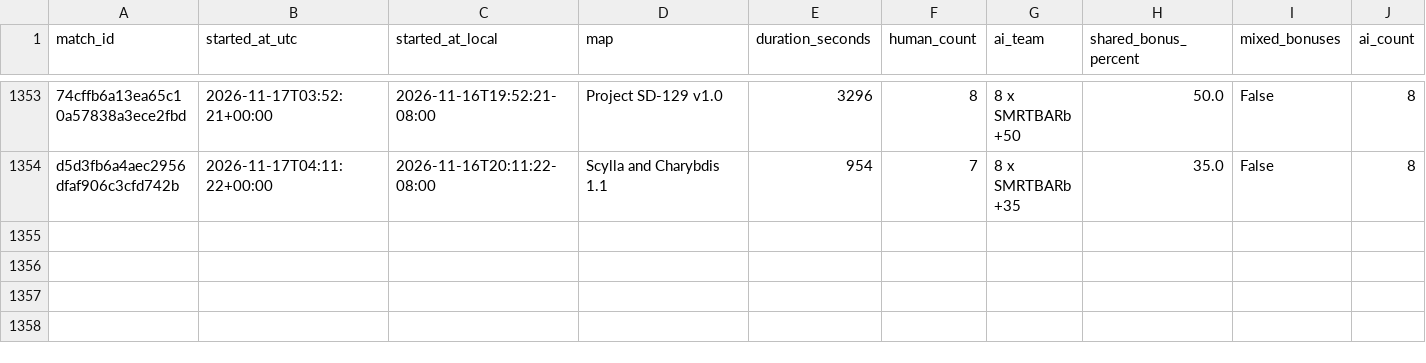
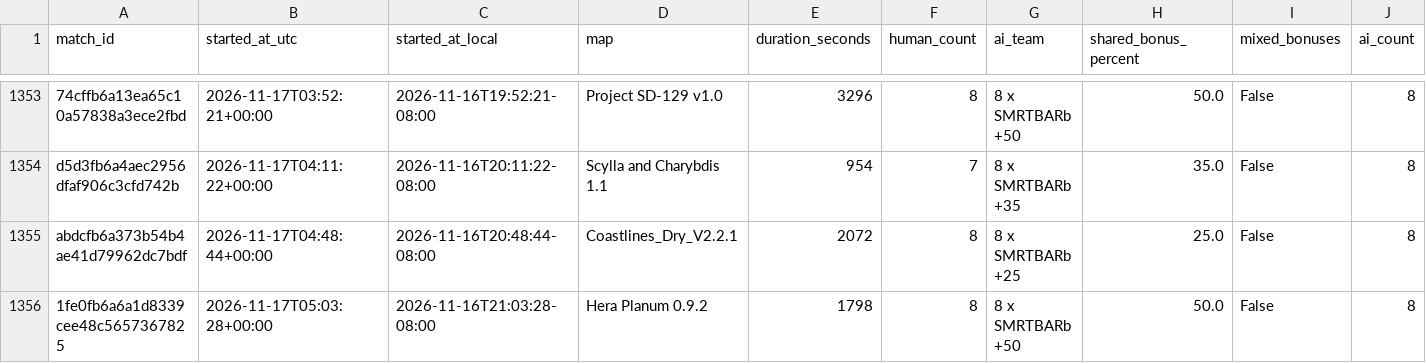
Before and after one commit to Barscrewl/BarbOS, a CSV file: public/fixed_seed/matches.csv, drawn as a sheet; only a part is shown, gaps mark what is left out; rows hold the shown columns only; the diff names each change by its address in the sheet, - before the commit and + after, or states it on an @@ line.

```diff
--- a/public/fixed_seed/matches.csv
+++ b/public/fixed_seed/matches.csv
+row 1355: abdcfb6a373b54b4ae41d79962dc7bdf | 2026-11-17T04:48:44+00:00 | 2026-11-16T20:48:44-08:00 | Coastlines_Dry_V2.2.1 | 2072 | 8 | 8 x SMRTBARb +25 | 25.0 | False | 8
+row 1356: 1fe0fb6a6a1d8339cee48c5657367825 | 2026-11-17T05:03:28+00:00 | 2026-11-16T21:03:28-08:00 | Hera Planum 0.9.2 | 1798 | 8 | 8 x SMRTBARb +50 | 50.0 | False | 8
```
Also changed, not shown: data/matches_index.csv, public/fixed_seed/ratings.csv, 15 other files.
